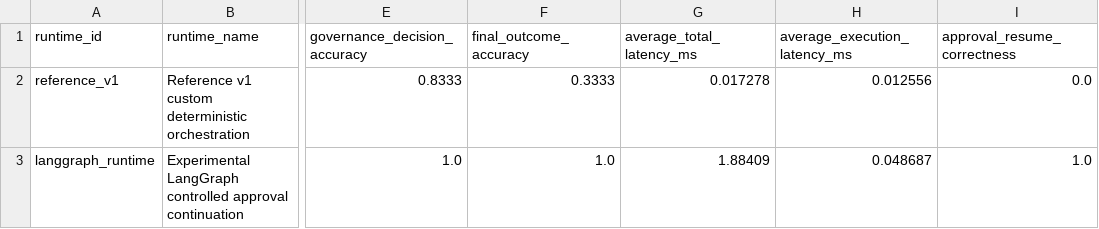
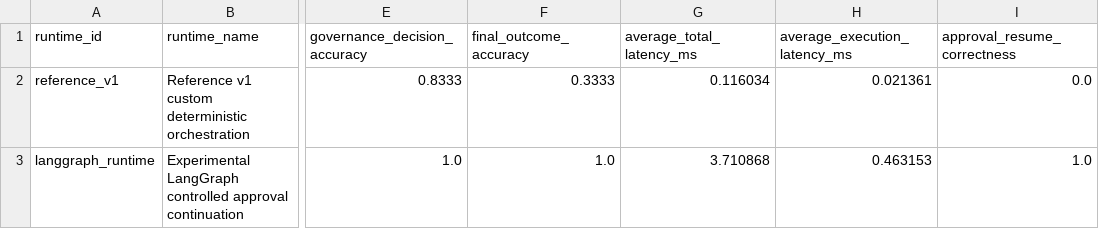
Before and after one commit to MarwanMAlfalah/vendor-agnostic-industrial-orchestrator, a CSV file: data/results/post_approval_comparison_results.csv, drawn as a sheet; only a part is shown, gaps mark what is left out; the diff names each change by its address in the sheet, - before the commit and + after, or states it on an @@ line.

```diff
--- a/data/results/post_approval_comparison_results.csv
+++ b/data/results/post_approval_comparison_results.csv
-G2 (average_total_latency_ms): 0.017278
+G2 (average_total_latency_ms): 0.116034
-H2 (average_execution_latency_ms): 0.012556
+H2 (average_execution_latency_ms): 0.021361
-G3 (average_total_latency_ms): 1.88409
+G3 (average_total_latency_ms): 3.710868
-H3 (average_execution_latency_ms): 0.048687
+H3 (average_execution_latency_ms): 0.463153
```
Also changed, not shown: data/results/comparison_results.csv, data/results/langgraph_comparison_results.csv, 18 other files.
